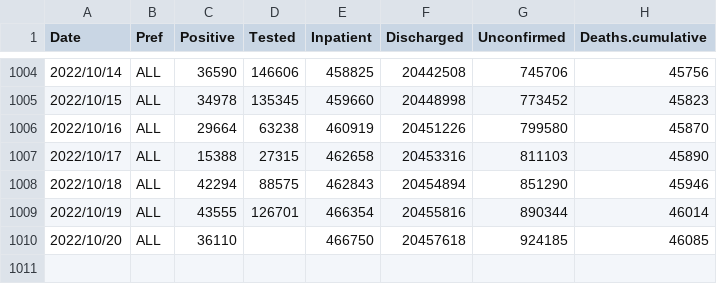
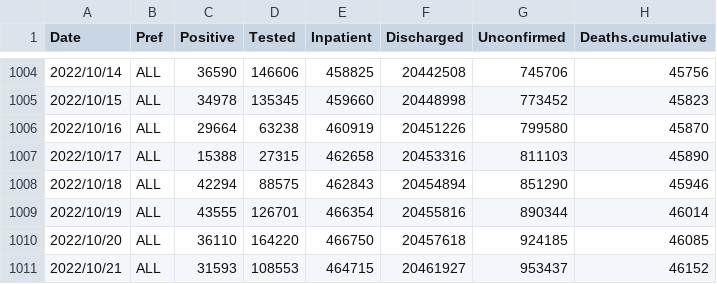
Before and after one commit to u-10bei/u-10bei.github.io, a CSV file: datas/COVID-19_JP.csv, drawn as a sheet; only a part is shown, gaps mark what is left out.

```diff
--- a/datas/COVID-19_JP.csv
+++ b/datas/COVID-19_JP.csv
@@ -1009,2 +1009,3 @@ Date,Pref,Positive,Tested,Inpatient,Discharged,Unconfirmed,Deaths.cumulative
 2022/10/19,ALL,43555,126701,466354,20455816,890344,46014
-2022/10/20,ALL,36110,,466750,20457618,924185,46085
+2022/10/20,ALL,36110,164220,466750,20457618,924185,46085
+2022/10/21,ALL,31593,108553,464715,20461927,953437,46152
```
Also changed, not shown: 1 other file.
